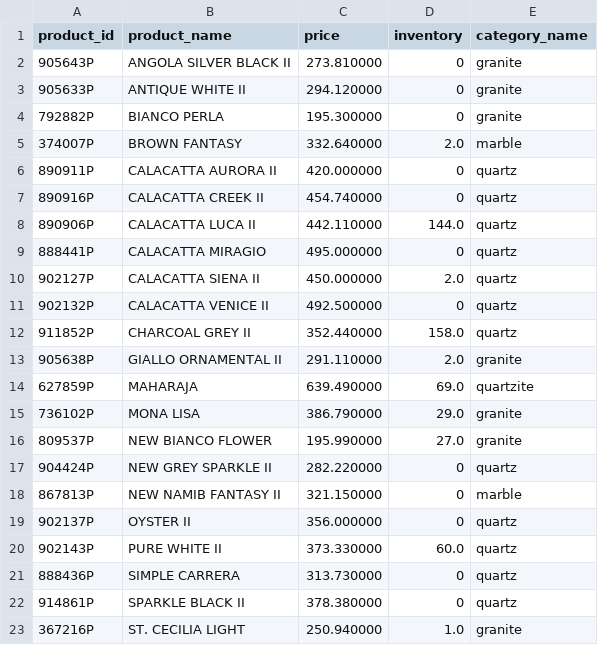
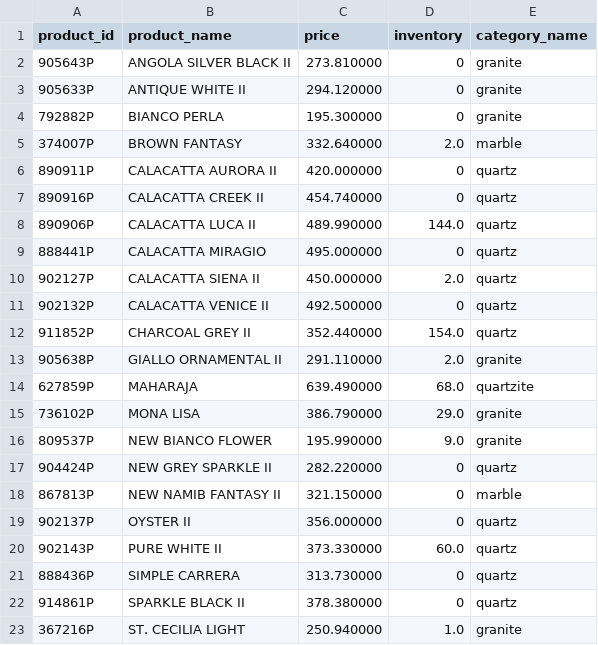
Before and after one commit to VedantAndhale/fl-scrapper, a CSV file: output/products.csv, drawn as a sheet; only a part is shown.

```diff
--- a/output/products.csv
+++ b/output/products.csv
@@ -7,3 +7,3 @@ product_id,product_name,price,inventory,category_name
 890916P,CALACATTA CREEK II,454.740000,0,quartz
-890906P,CALACATTA LUCA II,442.110000,144.0,quartz
+890906P,CALACATTA LUCA II,489.990000,144.0,quartz
 888441P,CALACATTA MIRAGIO,495.000000,0,quartz
@@ -11,7 +11,7 @@ product_id,product_name,price,inventory,category_name
 902132P,CALACATTA VENICE II,492.500000,0,quartz
-911852P,CHARCOAL GREY II,352.440000,158.0,quartz
+911852P,CHARCOAL GREY II,352.440000,154.0,quartz
 905638P,GIALLO ORNAMENTAL II,291.110000,2.0,granite
-627859P,MAHARAJA,639.490000,69.0,quartzite
+627859P,MAHARAJA,639.490000,68.0,quartzite
 736102P,MONA LISA,386.790000,29.0,granite
-809537P,NEW BIANCO FLOWER,195.990000,27.0,granite
+809537P,NEW BIANCO FLOWER,195.990000,9.0,granite
 904424P,NEW GREY SPARKLE II,282.220000,0,quartz
```
Also changed, not shown: 1 other file.
